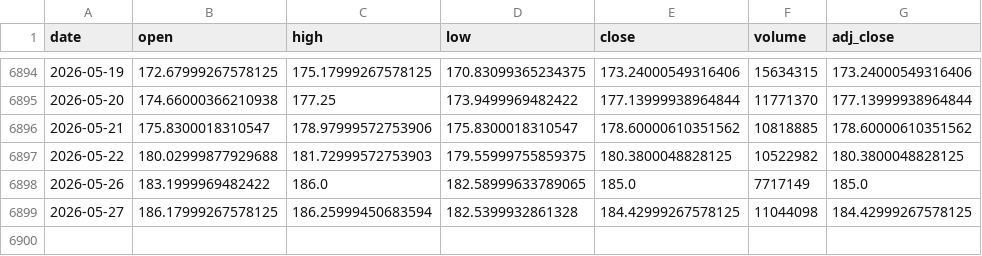
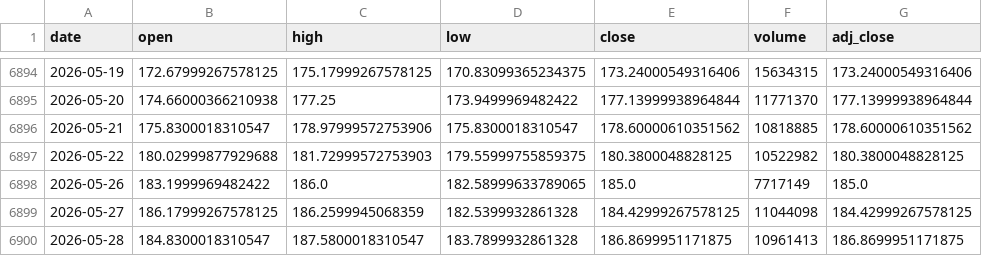
Before and after one commit to maxhammons/project-montauk, a CSV file: data/XLK.csv, drawn as a sheet; only a part is shown, gaps mark what is left out.

```diff
--- a/data/XLK.csv
+++ b/data/XLK.csv
@@ -6898,2 +6898,3 @@ date,open,high,low,close,volume,adj_close
 2026-05-26,183.1999969482422,186.0,182.58999633789065,185.0,7717149,185.0
-2026-05-27,186.17999267578125,186.25999450683594,182.5399932861328,184.42999267578125,11044098,184.42999267578125
+2026-05-27,186.17999267578125,186.2599945068359,182.5399932861328,184.42999267578125,11044098,184.42999267578125
+2026-05-28,184.8300018310547,187.5800018310547,183.7899932861328,186.8699951171875,10961413,186.8699951171875
```
Also changed, not shown: data/QQQ.csv, data/SGOV.csv, 22 other files.
